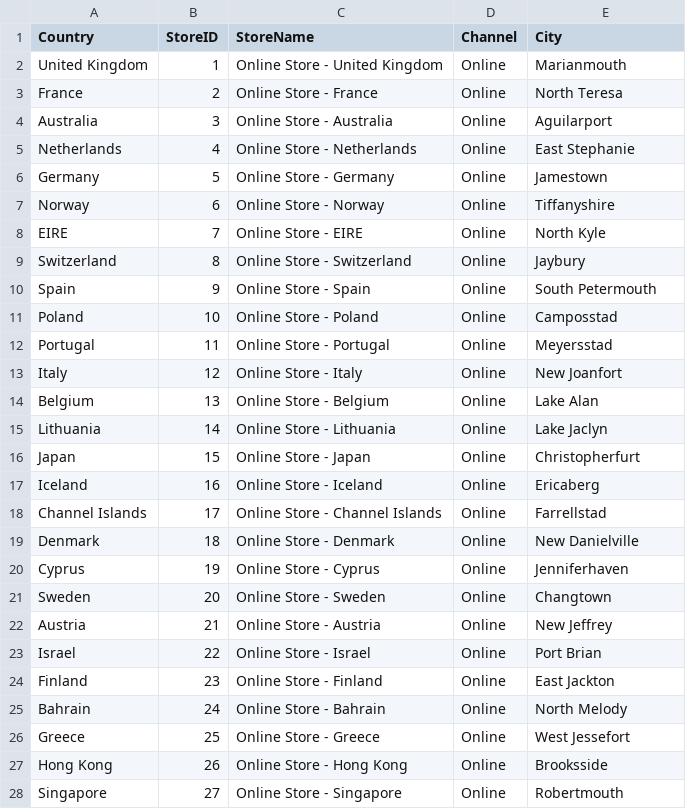
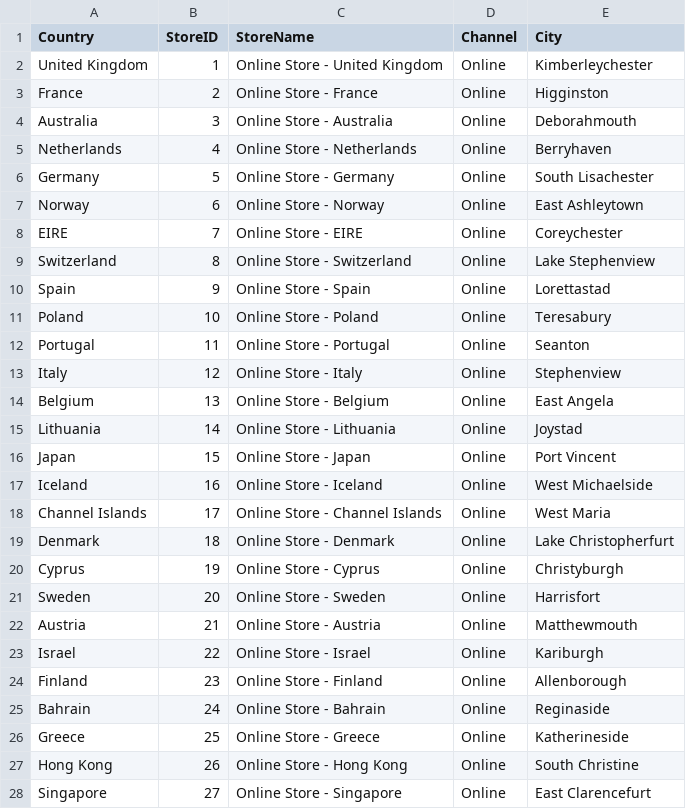
Before and after one commit to SnitTeshome/DSA-2040_Practical_Exam_SnitTeshome552, a CSV file: Task_2_ETL_Process_Implementation/synthetic_data/StoreDim.csv, drawn as a sheet; only a part is shown; the diff covers the shown part only.

Commit message:
Update ETL notebooks, generated data and remove obsolete notebook

```diff
--- a/Task_2_ETL_Process_Implementation/synthetic_data/StoreDim.csv
+++ b/Task_2_ETL_Process_Implementation/synthetic_data/StoreDim.csv
@@ -1,28 +1,28 @@
 Country,StoreID,StoreName,Channel,City
-United Kingdom,1,Online Store - United Kingdom,Online,Marianmouth
-France,2,Online Store - France,Online,North Teresa
-Australia,3,Online Store - Australia,Online,Aguilarport
-Netherlands,4,Online Store - Netherlands,Online,East Stephanie
-Germany,5,Online Store - Germany,Online,Jamestown
-Norway,6,Online Store - Norway,Online,Tiffanyshire
-EIRE,7,Online Store - EIRE,Online,North Kyle
-Switzerland,8,Online Store - Switzerland,Online,Jaybury
-Spain,9,Online Store - Spain,Online,South Petermouth
-Poland,10,Online Store - Poland,Online,Camposstad
-Portugal,11,Online Store - Portugal,Online,Meyersstad
-Italy,12,Online Store - Italy,Online,New Joanfort
-Belgium,13,Online Store - Belgium,Online,Lake Alan
-Lithuania,14,Online Store - Lithuania,Online,Lake Jaclyn
-Japan,15,Online Store - Japan,Online,Christopherfurt
-Iceland,16,Online Store - Iceland,Online,Ericaberg
-Channel Islands,17,Online Store - Channel Islands,Online,Farrellstad
-Denmark,18,Online Store - Denmark,Online,New Danielville
-Cyprus,19,Online Store - Cyprus,Online,Jenniferhaven
-Sweden,20,Online Store - Sweden,Online,Changtown
-Austria,21,Online Store - Austria,Online,New Jeffrey
-Israel,22,Online Store - Israel,Online,Port Brian
-Finland,23,Online Store - Finland,Online,East Jackton
-Bahrain,24,Online Store - Bahrain,Online,North Melody
-Greece,25,Online Store - Greece,Online,West Jessefort
-Hong Kong,26,Online Store - Hong Kong,Online,Brooksside
-Singapore,27,Online Store - Singapore,Online,Robertmouth
+United Kingdom,1,Online Store - United Kingdom,Online,Kimberleychester
+France,2,Online Store - France,Online,Higginston
+Australia,3,Online Store - Australia,Online,Deborahmouth
+Netherlands,4,Online Store - Netherlands,Online,Berryhaven
+Germany,5,Online Store - Germany,Online,South Lisachester
+Norway,6,Online Store - Norway,Online,East Ashleytown
+EIRE,7,Online Store - EIRE,Online,Coreychester
+Switzerland,8,Online Store - Switzerland,Online,Lake Stephenview
+Spain,9,Online Store - Spain,Online,Lorettastad
+Poland,10,Online Store - Poland,Online,Teresabury
+Portugal,11,Online Store - Portugal,Online,Seanton
+Italy,12,Online Store - Italy,Online,Stephenview
+Belgium,13,Online Store - Belgium,Online,East Angela
+Lithuania,14,Online Store - Lithuania,Online,Joystad
+Japan,15,Online Store - Japan,Online,Port Vincent
+Iceland,16,Online Store - Iceland,Online,West Michaelside
+Channel Islands,17,Online Store - Channel Islands,Online,West Maria
+Denmark,18,Online Store - Denmark,Online,Lake Christopherfurt
+Cyprus,19,Online Store - Cyprus,Online,Christyburgh
+Sweden,20,Online Store - Sweden,Online,Harrisfort
+Austria,21,Online Store - Austria,Online,Matthewmouth
+Israel,22,Online Store - Israel,Online,Kariburgh
+Finland,23,Online Store - Finland,Online,Allenborough
+Bahrain,24,Online Store - Bahrain,Online,Reginaside
+Greece,25,Online Store - Greece,Online,Katherineside
+Hong Kong,26,Online Store - Hong Kong,Online,South Christine
+Singapore,27,Online Store - Singapore,Online,East Clarencefurt
```
Also changed, not shown: 11 edited cells elsewhere in this file, 3 other files.
